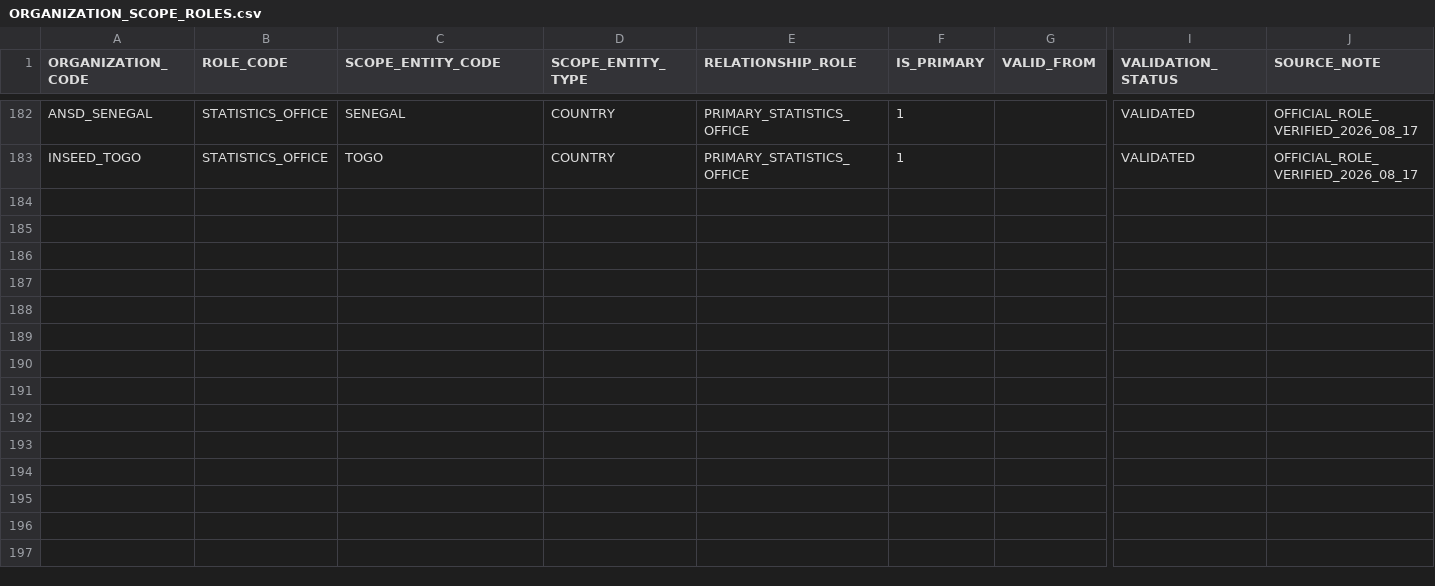
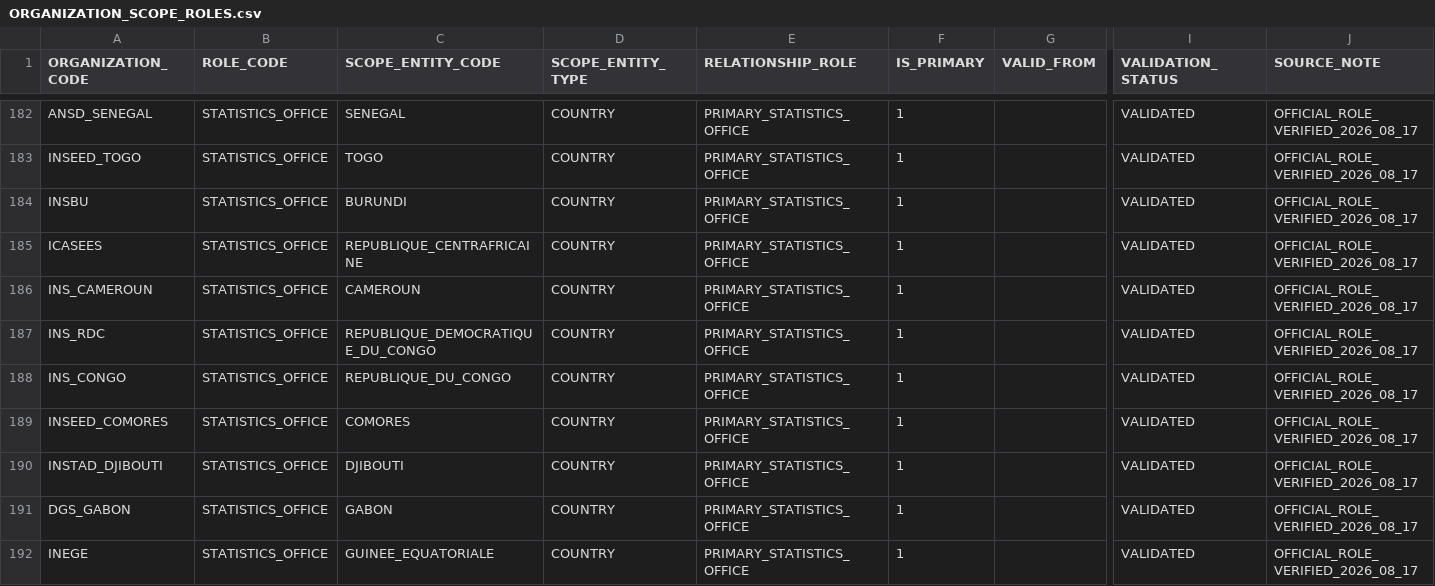
Before and after one commit to chainsolutions-wealthtech/Openfunds, a CSV file: data/reference/ORGANIZATION_SCOPE_ROLES.csv, drawn as a sheet; only a part is shown, gaps mark what is left out; rows hold the shown columns only; the diff covers the shown part only; the diff names each change by its address in the sheet, - before the commit and + after, or states it on an @@ line.

```diff
--- a/data/reference/ORGANIZATION_SCOPE_ROLES.csv
+++ b/data/reference/ORGANIZATION_SCOPE_ROLES.csv
+row 184: INSBU | STATISTICS_OFFICE | BURUNDI | COUNTRY | PRIMARY_STATISTICS_OFFICE | 1 |  | VALIDATED | OFFICIAL_ROLE_VERIFIED_2026_08_17
+row 185: ICASEES | STATISTICS_OFFICE | REPUBLIQUE_CENTRAFRICAINE | COUNTRY | PRIMARY_STATISTICS_OFFICE | 1 |  | VALIDATED | OFFICIAL_ROLE_VERIFIED_2026_08_17
+row 186: INS_CAMEROUN | STATISTICS_OFFICE | CAMEROUN | COUNTRY | PRIMARY_STATISTICS_OFFICE | 1 |  | VALIDATED | OFFICIAL_ROLE_VERIFIED_2026_08_17
+row 187: INS_RDC | STATISTICS_OFFICE | REPUBLIQUE_DEMOCRATIQUE_DU_CONGO | COUNTRY | PRIMARY_STATISTICS_OFFICE | 1 |  | VALIDATED | OFFICIAL_ROLE_VERIFIED_2026_08_17
+row 188: INS_CONGO | STATISTICS_OFFICE | REPUBLIQUE_DU_CONGO | COUNTRY | PRIMARY_STATISTICS_OFFICE | 1 |  | VALIDATED | OFFICIAL_ROLE_VERIFIED_2026_08_17
+row 189: INSEED_COMORES | STATISTICS_OFFICE | COMORES | COUNTRY | PRIMARY_STATISTICS_OFFICE | 1 |  | VALIDATED | OFFICIAL_ROLE_VERIFIED_2026_08_17
+row 190: INSTAD_DJIBOUTI | STATISTICS_OFFICE | DJIBOUTI | COUNTRY | PRIMARY_STATISTICS_OFFICE | 1 |  | VALIDATED | OFFICIAL_ROLE_VERIFIED_2026_08_17
+row 191: DGS_GABON | STATISTICS_OFFICE | GABON | COUNTRY | PRIMARY_STATISTICS_OFFICE | 1 |  | VALIDATED | OFFICIAL_ROLE_VERIFIED_2026_08_17
+row 192: INEGE | STATISTICS_OFFICE | GUINEE_EQUATORIALE | COUNTRY | PRIMARY_STATISTICS_OFFICE | 1 |  | VALIDATED | OFFICIAL_ROLE_VERIFIED_2026_08_17
```
Also changed, not shown: 8 added rows elsewhere in this file, data/reference/ORGANIZATIONS.csv.
